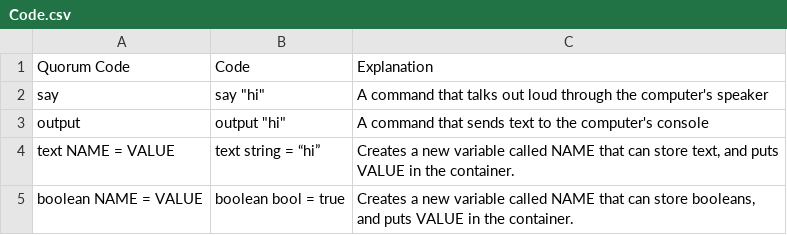
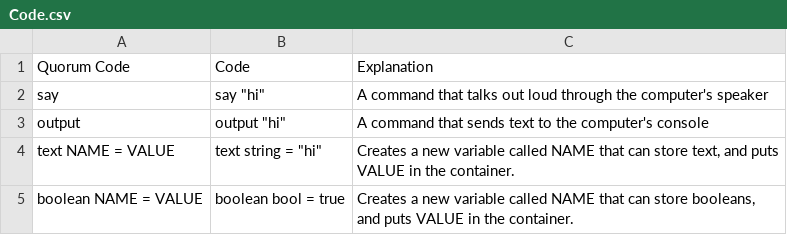
Before and after one commit to qorf/quorum-website, a CSV file: QuorumWebsite/html/media/BlocksOnline/TextAndBooleans/Code.csv, drawn as a sheet.

```diff
--- a/QuorumWebsite/html/media/BlocksOnline/TextAndBooleans/Code.csv
+++ b/QuorumWebsite/html/media/BlocksOnline/TextAndBooleans/Code.csv
@@ -3,3 +3,3 @@ say,"say ""hi""",A command that talks out loud through the computer's speaker
 output,"output ""hi""",A command that sends text to the computer's console
-text NAME = VALUE,text string = “hi”,"Creates a new variable called NAME that can store text, and puts VALUE in the container."
+text NAME = VALUE,"text string = ""hi""","Creates a new variable called NAME that can store text, and puts VALUE in the container."
 boolean NAME = VALUE,boolean bool = true,"Creates a new variable called NAME that can store booleans, and puts VALUE in the container."
```
Also changed, not shown: 1 other file.
